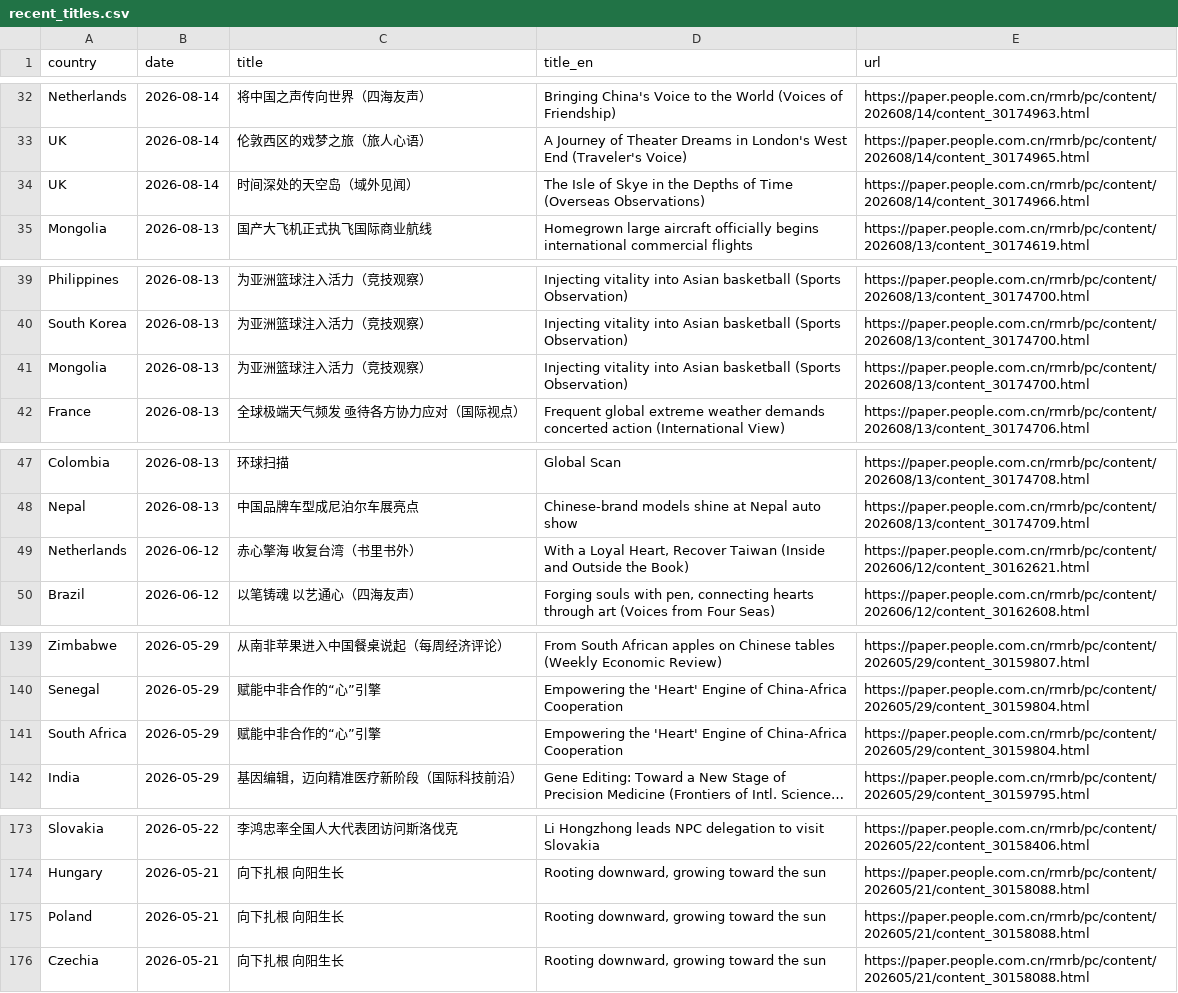
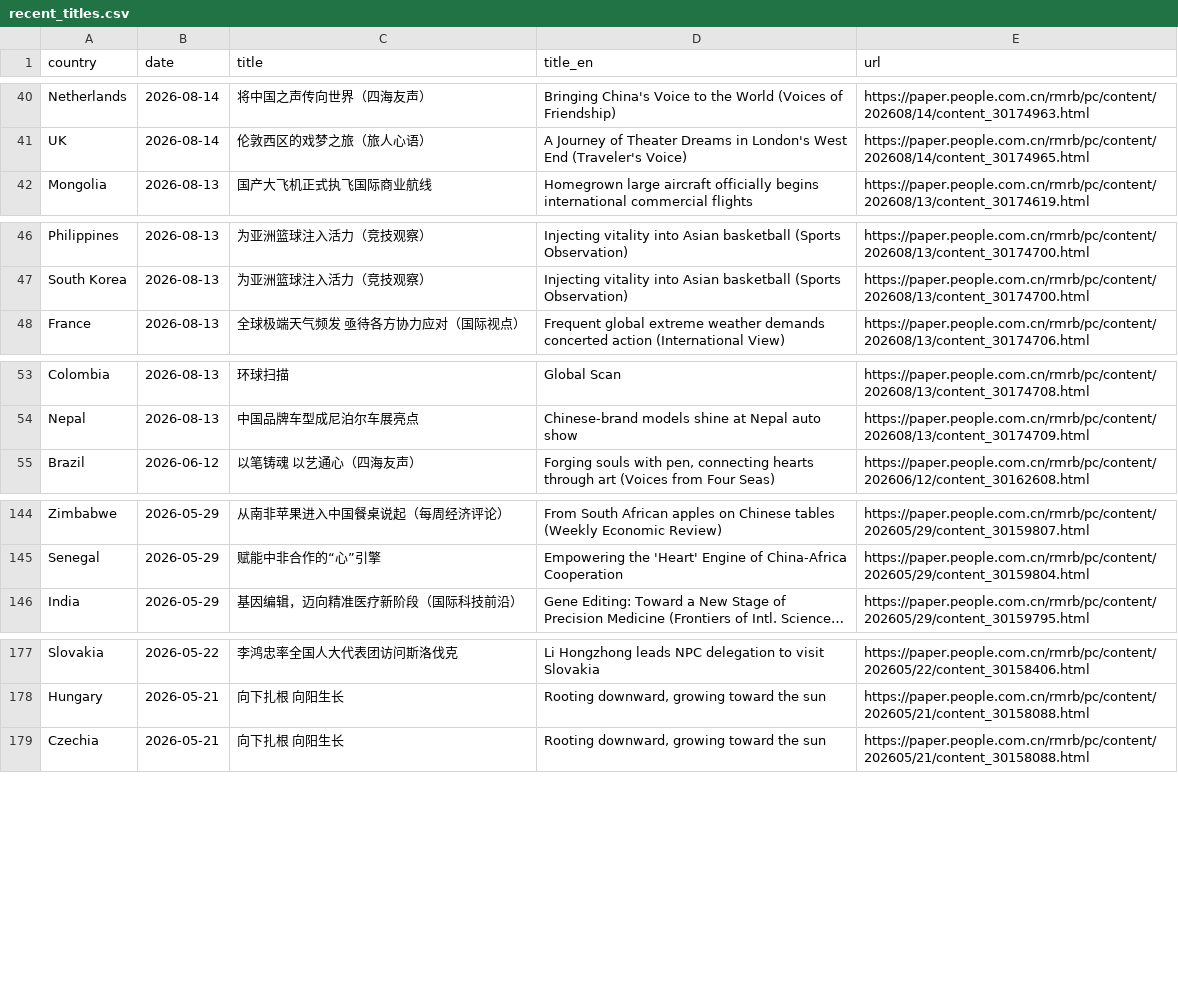
Before and after one commit to siuheiwo/china-foreign-rhetoric-observatory, a CSV file: recent_titles.csv, drawn as a sheet; only a part is shown, gaps mark what is left out; long unchanged cells end in …; removed rows and columns are numbered as before the commit, all else as after; the diff covers the shown part only; the diff names each change by its address in the sheet, - before the commit and + after, or states it on an @@ line.

```diff
--- a/recent_titles.csv
+++ b/recent_titles.csv
-row 34: UK | 2026-08-14 | 时间深处的天空岛（域外见闻） | The Isle of Skye in the Depths of Time (Overseas Observations) | https://paper.people.com.cn/rmrb/pc/content/202608/14/content_30174966.html
-row 41: Mongolia | 2026-08-13 | 为亚洲篮球注入活力（竞技观察） | Injecting vitality into Asian basketball (Sports Observation) | https://paper.people.com.cn/rmrb/pc/content/202608/13/content_30174700.html
-row 49: Netherlands | 2026-06-12 | 赤心擎海 收复台湾（书里书外） | With a Loyal Heart, Recover Taiwan (Inside and Outside the Book) | https://paper.people.com.cn/rmrb/pc/content/202606/12/content_30162621.html
-row 141: South Africa | 2026-05-29 | 赋能中非合作的“心”引擎 | Empowering the 'Heart' Engine of China-Africa Cooperation | https://paper.people.com.cn/rmrb/pc/content/202605/29/content_30159804.html
-row 175: Poland | 2026-05-21 | 向下扎根 向阳生长 | Rooting downward, growing toward the sun | https://paper.people.com.cn/rmrb/pc/content/202605/21/content_30158088.html
```
Also changed, not shown: 15 added rows and 8 removed rows elsewhere in this file, alarms.csv, negative_titles.csv, 1 other file.
